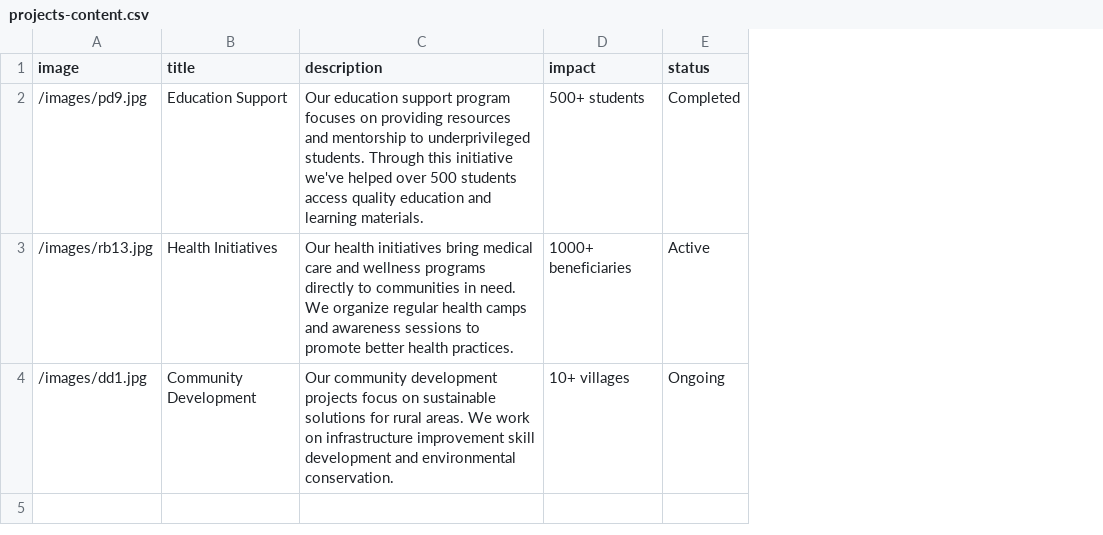
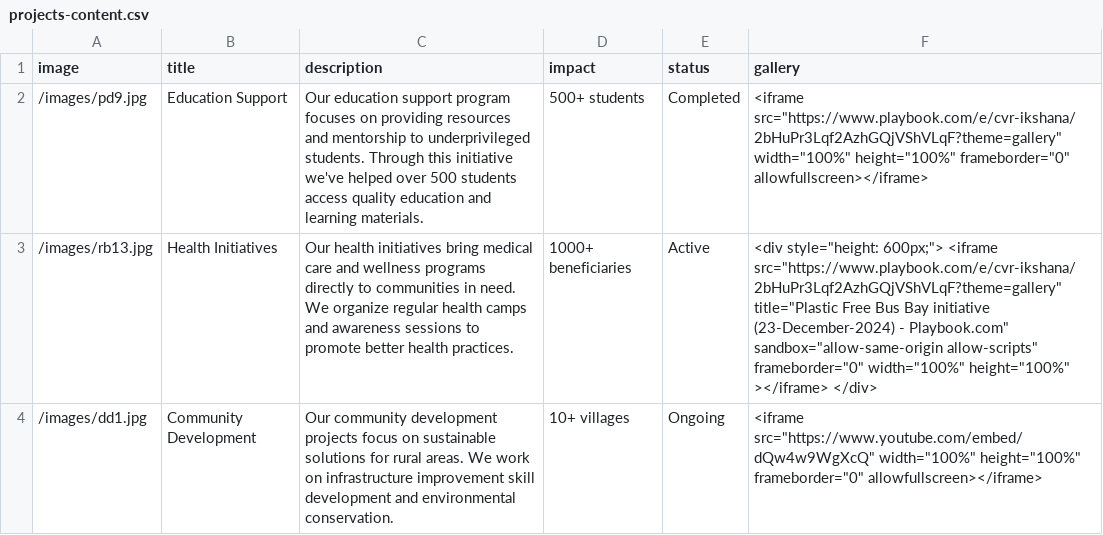
Before and after one commit to Captain-Tommy/cvrikshana, a CSV file: public/data/projects-content.csv, drawn as a sheet; the diff names each change by its address in the sheet, - before the commit and + after, or states it on an @@ line.

Commit message:
project cards clickable

```diff
--- a/public/data/projects-content.csv
+++ b/public/data/projects-content.csv
+column F (gallery), rows 2-4: <iframe src="https://www.playbook.com/e/cvr-ikshana/2bHuPr3Lqf2AzhGQjVShVLqF?theme=gallery" width="100%" height="100%" frameborder="0" allowfullscreen></iframe> | <div style="height: 600px;"> <iframe src="https://www.playbook.com/e/cvr-ikshana/2bHuPr3Lqf2AzhGQjVShVLqF?theme=gallery" title="Plastic Free Bus Bay initiative (23-December-2024) - Playbook.com" sandbox="allow-same-origin allow-scripts" frameborder="0" width="100%" height="100%" ></iframe> </div> | <iframe src="https://www.youtube.com/embed/dQw4w9WgXcQ" width="100%" height="100%" frameborder="0" allowfullscreen></iframe>
```
Also changed, not shown: public/data/cta.csv, 6 other files.
